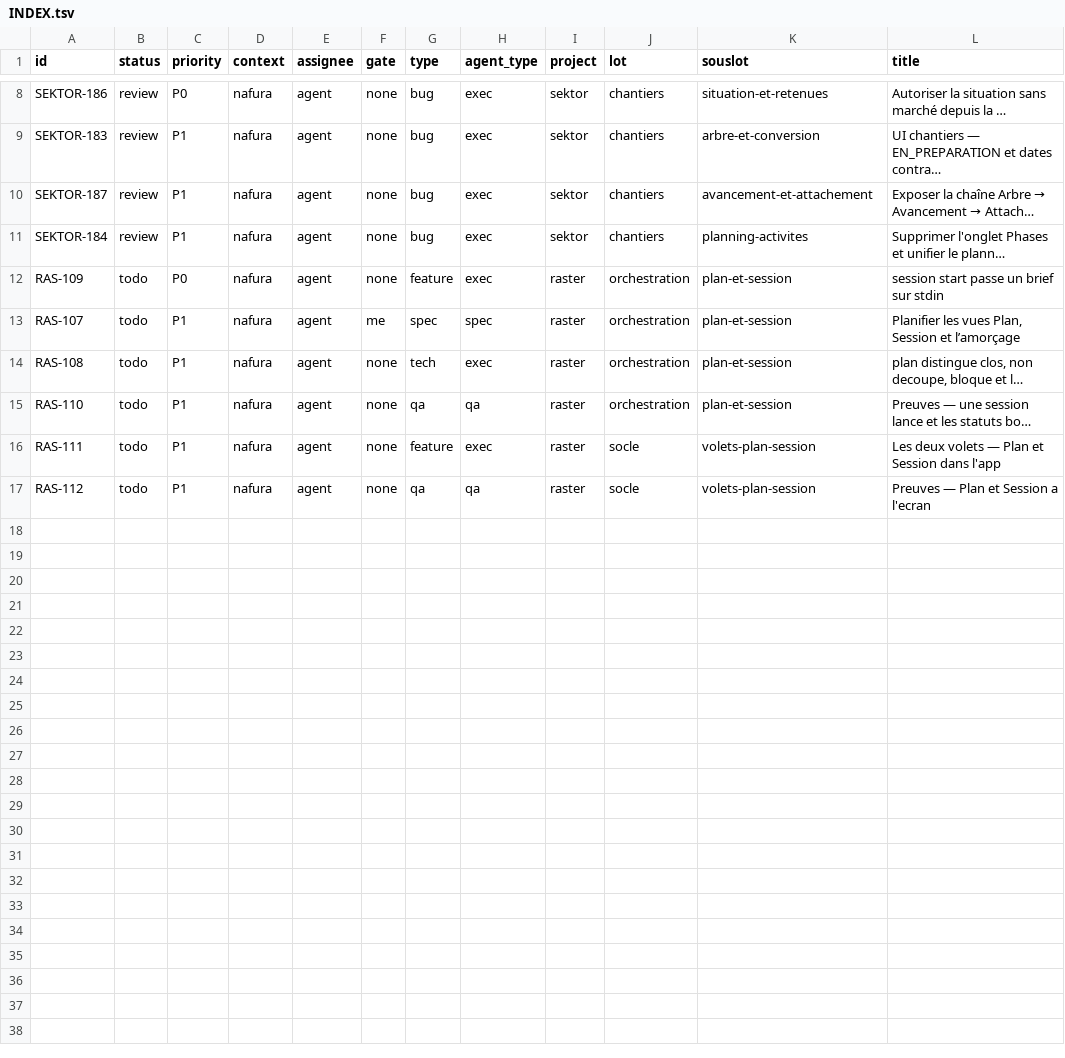
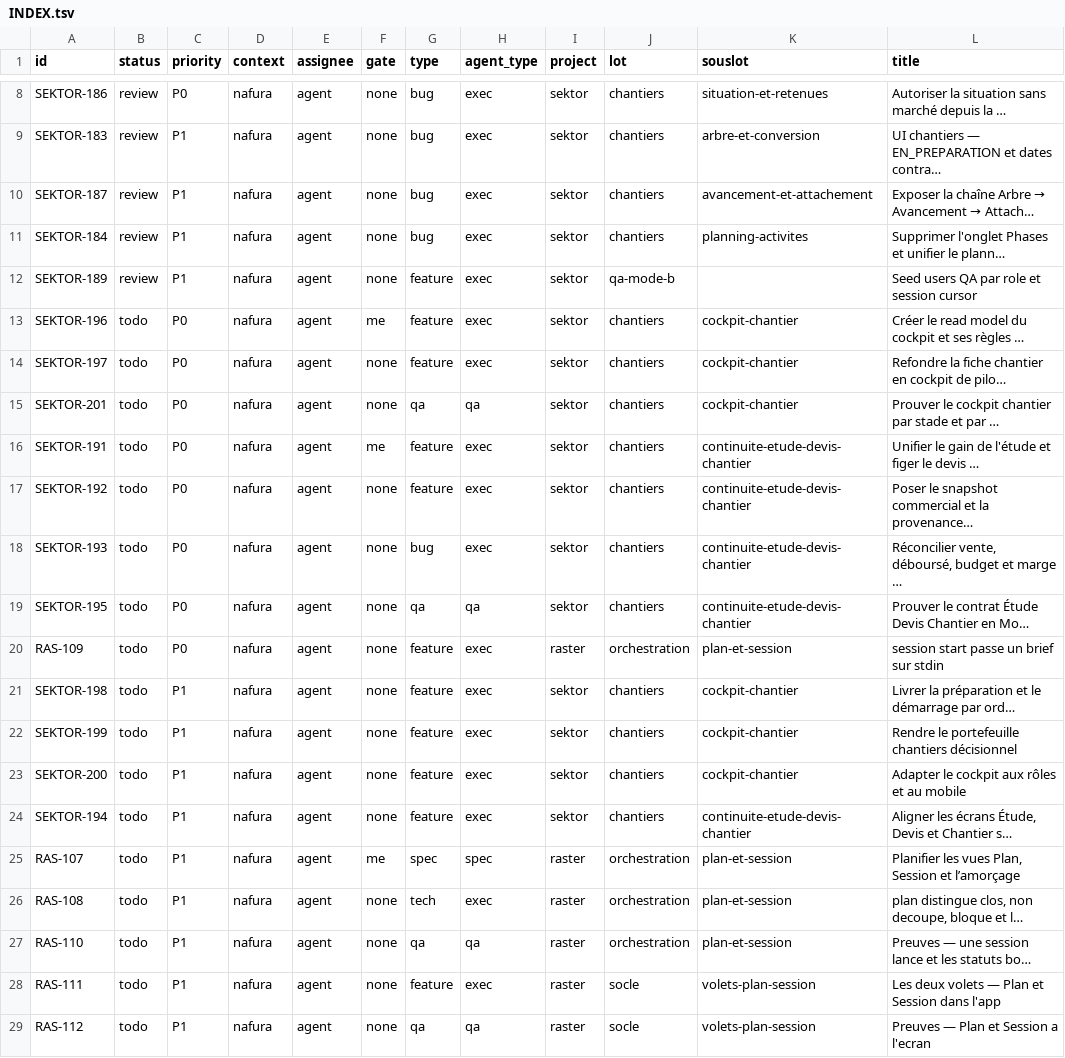
Before and after one commit to yassrun/nafuralabs, a TSV file: raster/INDEX.tsv, drawn as a sheet; only a part is shown, gaps mark what is left out; the diff names each change by its address in the sheet, - before the commit and + after, or states it on an @@ line.

```diff
--- a/raster/INDEX.tsv
+++ b/raster/INDEX.tsv
+row 12: SEKTOR-189 | review | P1 | nafura | agent | none | feature | exec | sektor | qa-mode-b |  | Seed users QA par role et session cursor
+row 13: SEKTOR-196 | todo | P0 | nafura | agent | me | feature | exec | sektor | chantiers | cockpit-chantier | Créer le read model du cockpit et ses règles …
+row 14: SEKTOR-197 | todo | P0 | nafura | agent | none | feature | exec | sektor | chantiers | cockpit-chantier | Refondre la fiche chantier en cockpit de pilo…
+row 15: SEKTOR-201 | todo | P0 | nafura | agent | none | qa | qa | sektor | chantiers | cockpit-chantier | Prouver le cockpit chantier par stade et par …
+row 16: SEKTOR-191 | todo | P0 | nafura | agent | me | feature | exec | sektor | chantiers | continuite-etude-devis-chantier | Unifier le gain de l'étude et figer le devis …
+row 17: SEKTOR-192 | todo | P0 | nafura | agent | none | feature | exec | sektor | chantiers | continuite-etude-devis-chantier | Poser le snapshot commercial et la provenance…
+row 18: SEKTOR-193 | todo | P0 | nafura | agent | none | bug | exec | sektor | chantiers | continuite-etude-devis-chantier | Réconcilier vente, déboursé, budget et marge …
+row 19: SEKTOR-195 | todo | P0 | nafura | agent | none | qa | qa | sektor | chantiers | continuite-etude-devis-chantier | Prouver le contrat Étude Devis Chantier en Mo…
+row 21: SEKTOR-198 | todo | P1 | nafura | agent | none | feature | exec | sektor | chantiers | cockpit-chantier | Livrer la préparation et le démarrage par ord…
+row 22: SEKTOR-199 | todo | P1 | nafura | agent | none | feature | exec | sektor | chantiers | cockpit-chantier | Rendre le portefeuille chantiers décisionnel
+row 23: SEKTOR-200 | todo | P1 | nafura | agent | none | feature | exec | sektor | chantiers | cockpit-chantier | Adapter le cockpit aux rôles et au mobile
+row 24: SEKTOR-194 | todo | P1 | nafura | agent | none | feature | exec | sektor | chantiers | continuite-etude-devis-chantier | Aligner les écrans Étude, Devis et Chantier s…
```
Also changed, not shown: 47 other files.
